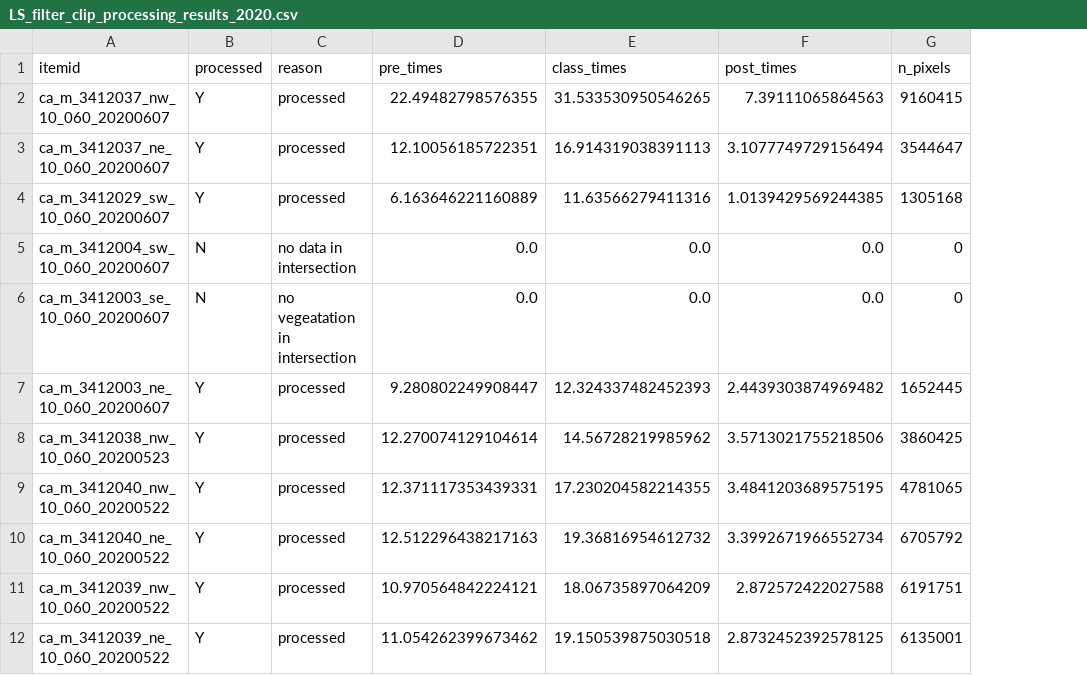
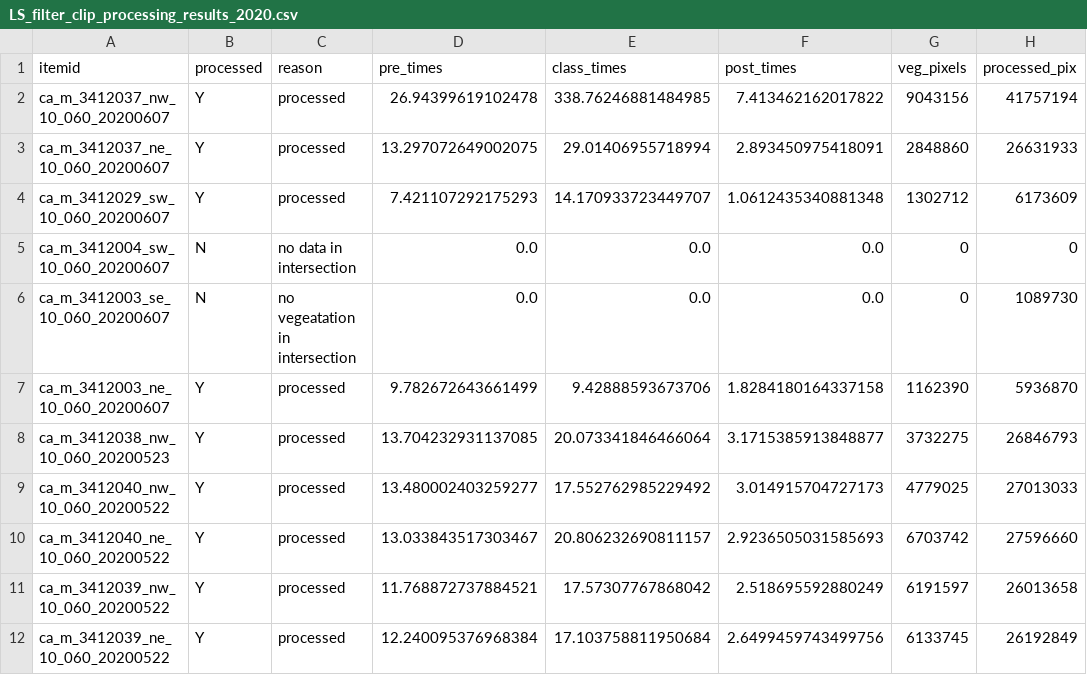
Before and after one commit to NCEAS/msai4earth-esa, a CSV file: iceplant_detection/processing_results/LS_filter_clip_processing_results_2020.csv, drawn as a sheet; only a part is shown; removed rows and columns are numbered as before the commit, all else as after; the diff covers the shown part only; the diff names each change by its address in the sheet, - before the commit and + after, or states it on an @@ line.

```diff
--- a/iceplant_detection/processing_results/LS_filter_clip_processing_results_2020.csv
+++ b/iceplant_detection/processing_results/LS_filter_clip_processing_results_2020.csv
-column G (n_pixels), rows 2-12: 9160415 | 3544647 | 1305168 | 0 | 0 | 1652445 | 3860425 | 4781065 | 6705792 | 6191751 | 6135001
+column G (veg_pixels), rows 2-12: 9043156 | 2848860 | 1302712 | 0 | 0 | 1162390 | 3732275 | 4779025 | 6703742 | 6191597 | 6133745
+column H (processed_pix), rows 2-12: 41757194 | 26631933 | 6173609 | 0 | 1089730 | 5936870 | 26846793 | 27013033 | 27596660 | 26013658 | 26192849
-D2 (pre_times): 22.49482798576355
+D2 (pre_times): 26.94399619102478
-E2 (class_times): 31.533530950546265
+E2 (class_times): 338.76246881484985
-F2 (post_times): 7.39111065864563
+F2 (post_times): 7.413462162017822
-D3 (pre_times): 12.10056185722351
+D3 (pre_times): 13.297072649002075
-E3 (class_times): 16.914319038391113
+E3 (class_times): 29.01406955718994
-F3 (post_times): 3.1077749729156494
+F3 (post_times): 2.893450975418091
-D4 (pre_times): 6.163646221160889
+D4 (pre_times): 7.421107292175293
-E4 (class_times): 11.63566279411316
+E4 (class_times): 14.170933723449707
-F4 (post_times): 1.0139429569244385
+F4 (post_times): 1.0612435340881348
-D7 (pre_times): 9.280802249908447
+D7 (pre_times): 9.782672643661499
-E7 (class_times): 12.324337482452393
+E7 (class_times): 9.42888593673706
-F7 (post_times): 2.4439303874969482
+F7 (post_times): 1.8284180164337158
-D8 (pre_times): 12.270074129104614
+D8 (pre_times): 13.704232931137085
-E8 (class_times): 14.56728219985962
+E8 (class_times): 20.073341846466064
-F8 (post_times): 3.5713021755218506
+F8 (post_times): 3.1715385913848877
-D9 (pre_times): 12.371117353439331
+D9 (pre_times): 13.480002403259277
-E9 (class_times): 17.230204582214355
+E9 (class_times): 17.552762985229492
-F9 (post_times): 3.4841203689575195
+F9 (post_times): 3.014915704727173
-D10 (pre_times): 12.512296438217163
+D10 (pre_times): 13.033843517303467
-E10 (class_times): 19.36816954612732
+E10 (class_times): 20.806232690811157
-F10 (post_times): 3.3992671966552734
+F10 (post_times): 2.9236505031585693
-D11 (pre_times): 10.970564842224121
+D11 (pre_times): 11.768872737884521
-E11 (class_times): 18.06735897064209
+E11 (class_times): 17.57307767868042
-F11 (post_times): 2.872572422027588
+F11 (post_times): 2.518695592880249
-D12 (pre_times): 11.054262399673462
+D12 (pre_times): 12.240095376968384
-E12 (class_times): 19.150539875030518
+E12 (class_times): 17.103758811950684
-F12 (post_times): 2.8732452392578125
+F12 (post_times): 2.6499459743499756
```
Also changed, not shown: 39 edited cells elsewhere in this file, 9 other files.
